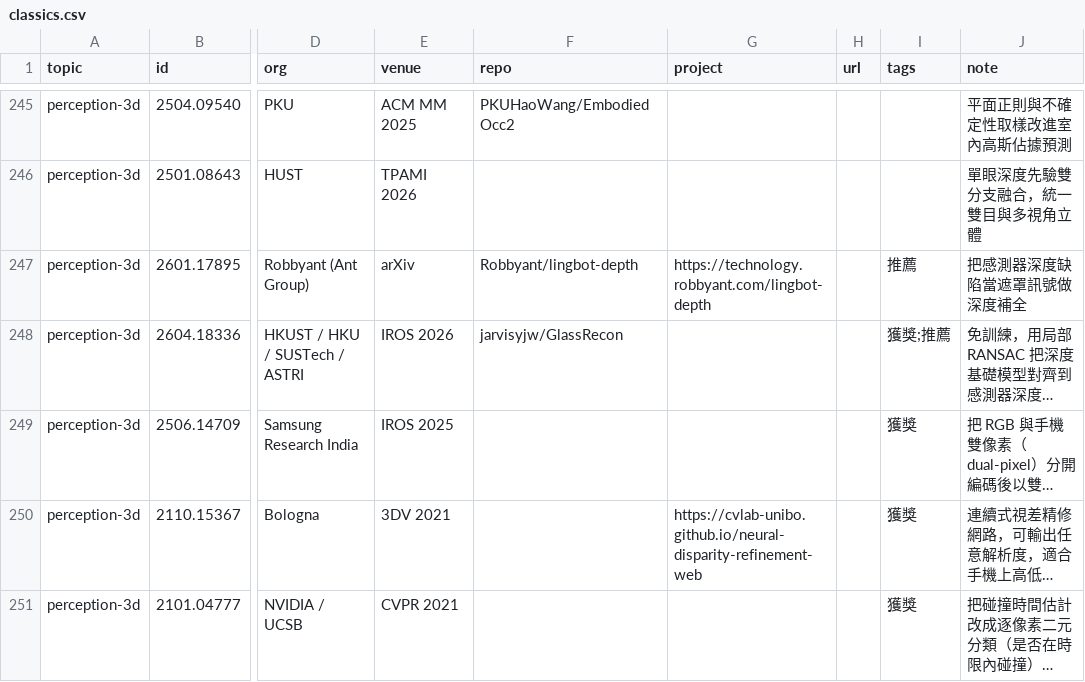
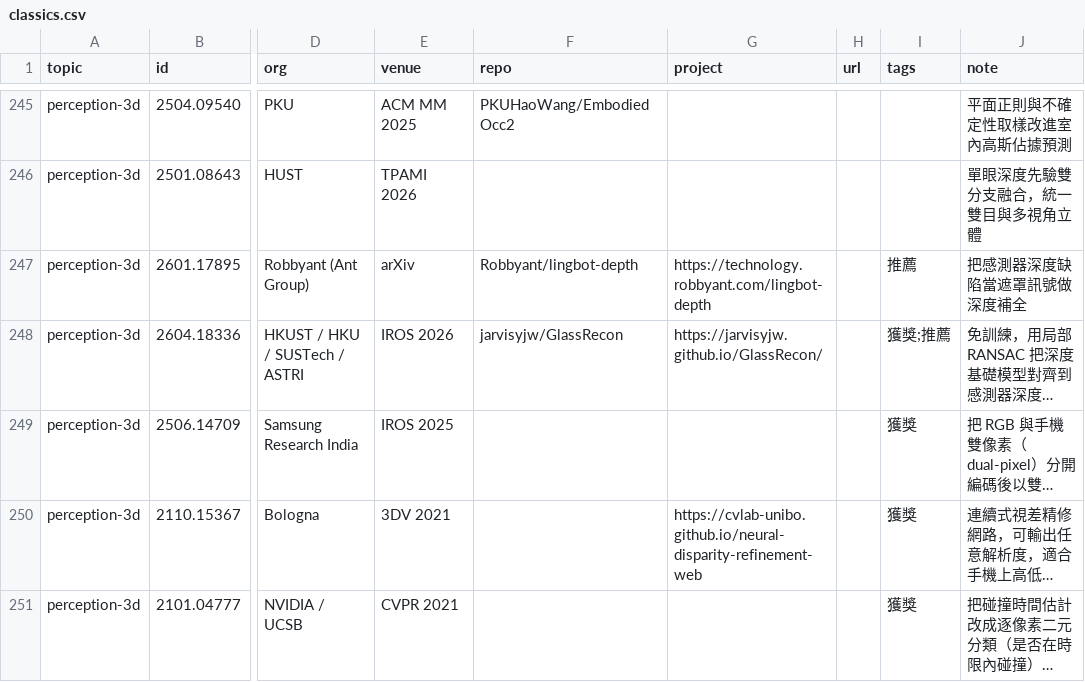
Before and after one commit to chenyuting3077/awesome-robot-navigation, a CSV file: data/classics.csv, drawn as a sheet; only a part is shown, gaps mark what is left out; long unchanged cells end in …; the diff names each change by its address in the sheet, - before the commit and + after, or states it on an @@ line.

```diff
--- a/data/classics.csv
+++ b/data/classics.csv
-G248 (project): (empty)
+G248 (project): https://jarvisyjw.github.io/GlassRecon/
```
Also changed, not shown: 1 other file.
